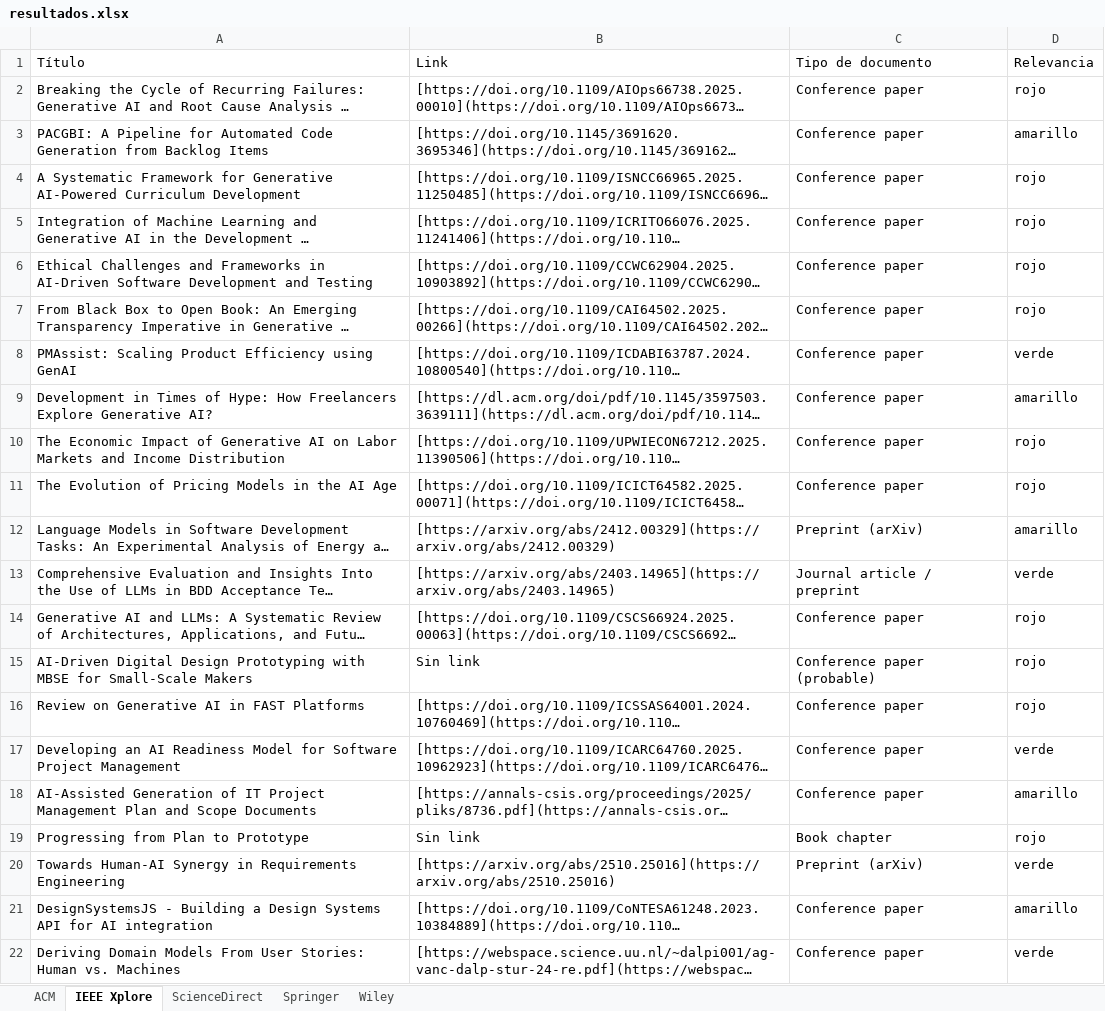
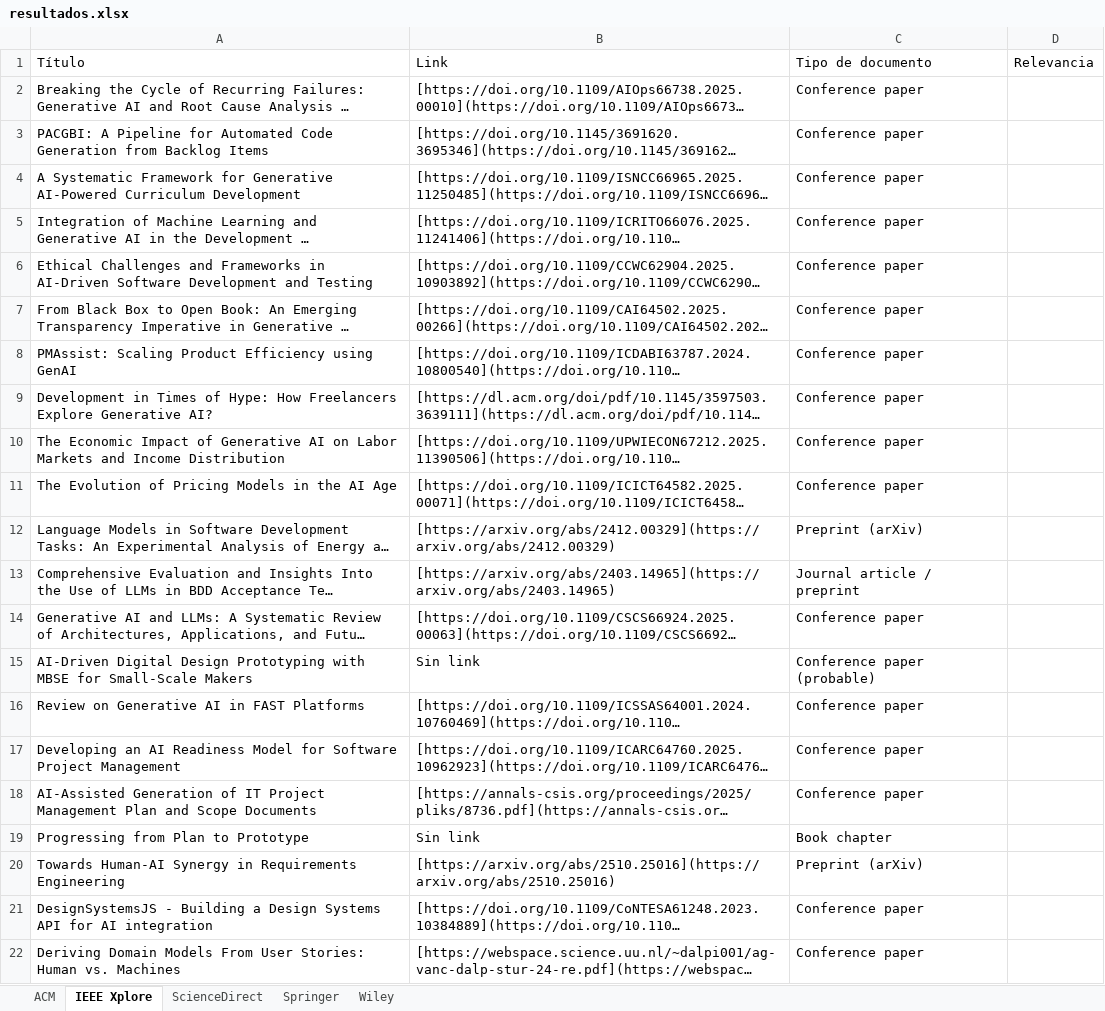
Before and after one commit to vickychappuis/Tesis, an Excel workbook: sprint 5/resultados.xlsx, sheet IEEE Xplore, drawn as a sheet; long unchanged cells end in …; values as stored, in another font and other column widths than the file's, no cell formats; the diff names each change by its address in the sheet, - before the commit and + after, or states it on an @@ line.

```diff
--- a/sprint 5/resultados.xlsx (sheet IEEE Xplore)
+++ b/sprint 5/resultados.xlsx (sheet IEEE Xplore)
-D2: rojo
+D2: (empty)
-D3: amarillo
+D3: (empty)
-D4:D7: rojo
+D4:D7: (empty)
-D8: verde
+D8: (empty)
-D9: amarillo
+D9: (empty)
-D10:D11: rojo
+D10:D11: (empty)
-D12: amarillo
+D12: (empty)
-D13: verde
+D13: (empty)
-D14:D16: rojo
+D14:D16: (empty)
-D17: verde
+D17: (empty)
-D18: amarillo
+D18: (empty)
-D19: rojo
+D19: (empty)
-D20: verde
+D20: (empty)
-D21: amarillo
+D21: (empty)
-D22: verde
+D22: (empty)
```
Also changed, not shown: sheet Wiley, sheet ScienceDirect, sheet Springer, sheet ACM, cell formats, 2 other files.
